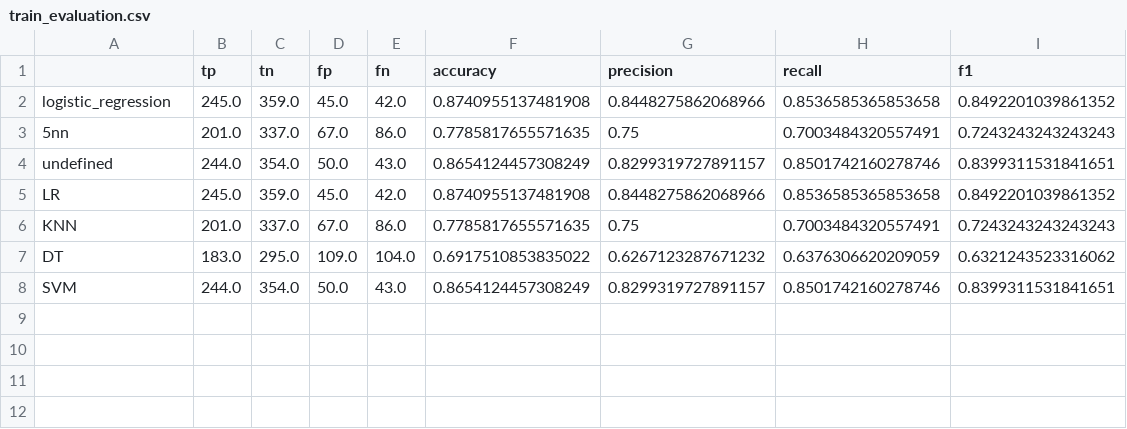
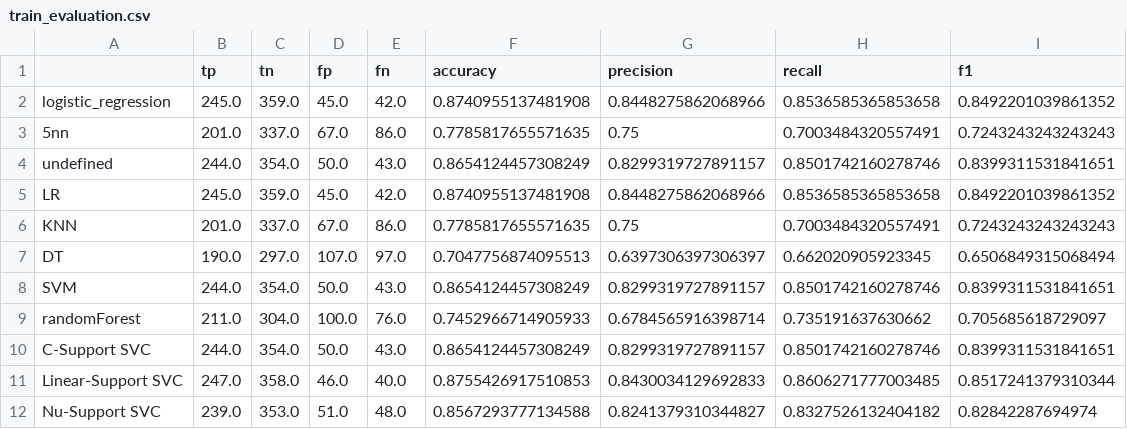
Before and after one commit to feelbergood/CSC522-Project, a CSV file: model_evaluation_metrics/train_evaluation.csv, drawn as a sheet.

Commit message:
Linear-Support/Nu-Support/C-Support SVC

```diff
--- a/model_evaluation_metrics/train_evaluation.csv
+++ b/model_evaluation_metrics/train_evaluation.csv
@@ -6,3 +6,7 @@ LR,245.0,359.0,45.0,42.0,0.8740955137481908,0.8448275862068966,0.853658536585365
 KNN,201.0,337.0,67.0,86.0,0.7785817655571635,0.75,0.7003484320557491,0.7243243243243243
-DT,183.0,295.0,109.0,104.0,0.6917510853835022,0.6267123287671232,0.6376306620209059,0.6321243523316062
+DT,190.0,297.0,107.0,97.0,0.7047756874095513,0.6397306397306397,0.662020905923345,0.6506849315068494
 SVM,244.0,354.0,50.0,43.0,0.8654124457308249,0.8299319727891157,0.8501742160278746,0.8399311531841651
+randomForest,211.0,304.0,100.0,76.0,0.7452966714905933,0.6784565916398714,0.735191637630662,0.705685618729097
+C-Support SVC,244.0,354.0,50.0,43.0,0.8654124457308249,0.8299319727891157,0.8501742160278746,0.8399311531841651
+Linear-Support SVC,247.0,358.0,46.0,40.0,0.8755426917510853,0.8430034129692833,0.8606271777003485,0.8517241379310344
+Nu-Support SVC,239.0,353.0,51.0,48.0,0.8567293777134588,0.8241379310344827,0.8327526132404182,0.82842287694974
```
Also changed, not shown: 5 other files.
